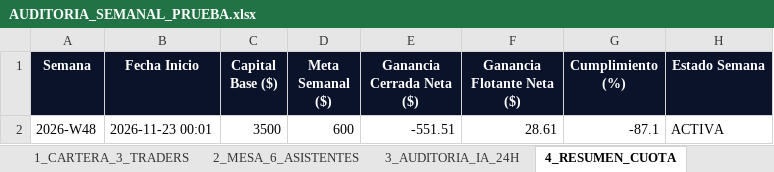
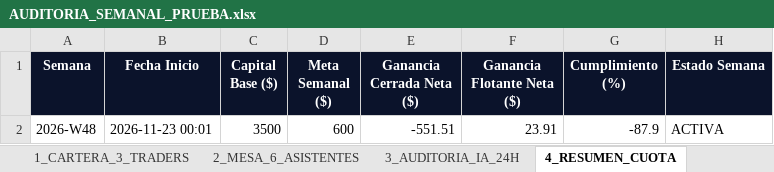
Before and after one commit to kjanoto-coder/panel-cripto, an Excel workbook: AUDITORIA_SEMANAL_PRUEBA.xlsx, sheet 4_RESUMEN_CUOTA, drawn as a sheet; values as stored, in another font and other column widths than the file's, no borders; the diff names each change by its address in the sheet, - before the commit and + after, or states it on an @@ line.

```diff
--- a/AUDITORIA_SEMANAL_PRUEBA.xlsx (sheet 4_RESUMEN_CUOTA)
+++ b/AUDITORIA_SEMANAL_PRUEBA.xlsx (sheet 4_RESUMEN_CUOTA)
-F2 (Ganancia Flotante Neta ($)): 28.61
+F2 (Ganancia Flotante Neta ($)): 23.91
-G2 (Cumplimiento (%)): -87.1
+G2 (Cumplimiento (%)): -87.9
```
Also changed, not shown: sheet 2_MESA_6_ASISTENTES, sheet 1_CARTERA_3_TRADERS, sheet 3_AUDITORIA_IA_24H, sheet 6_EVOLUCION_CEREBRO_IA, 3 other files.
